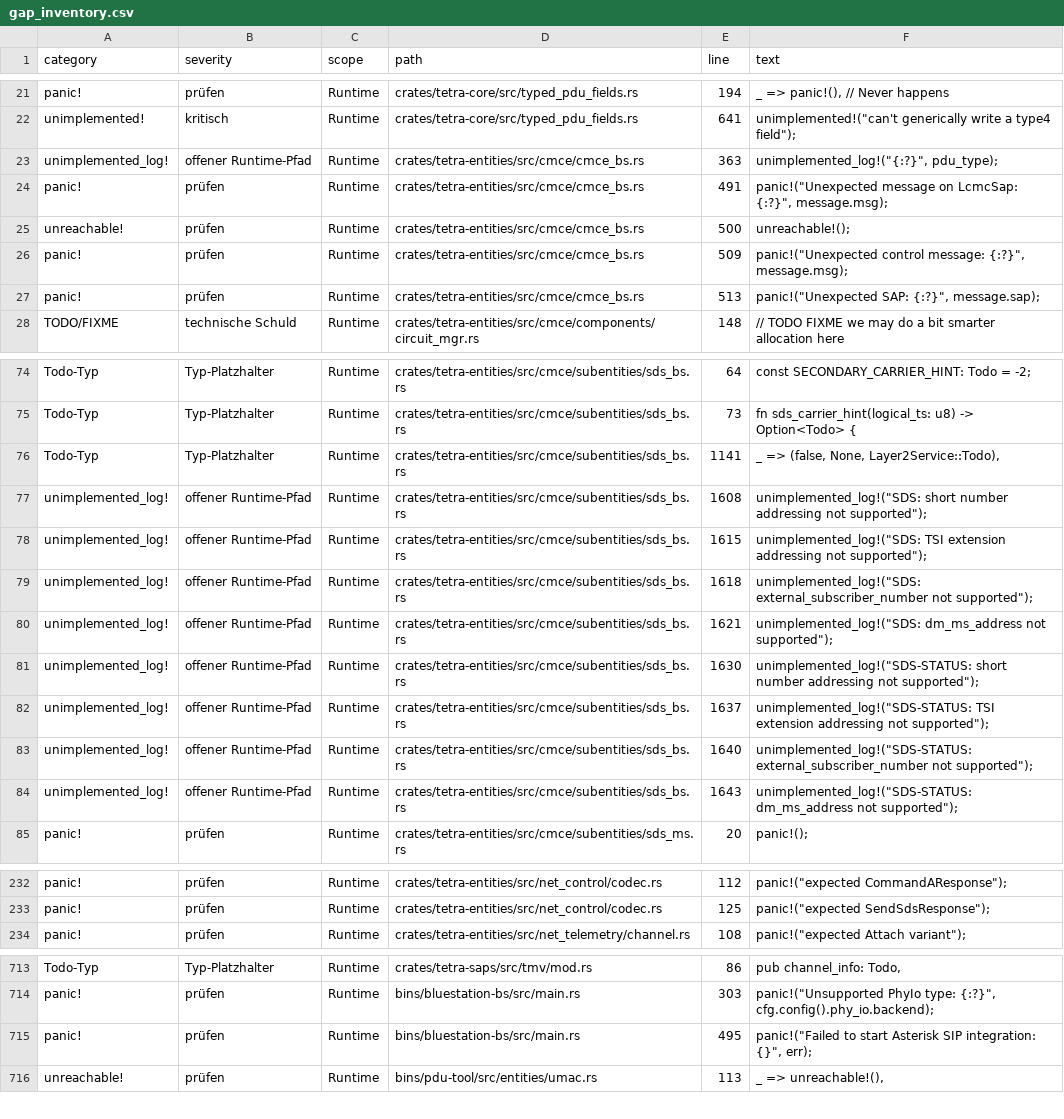
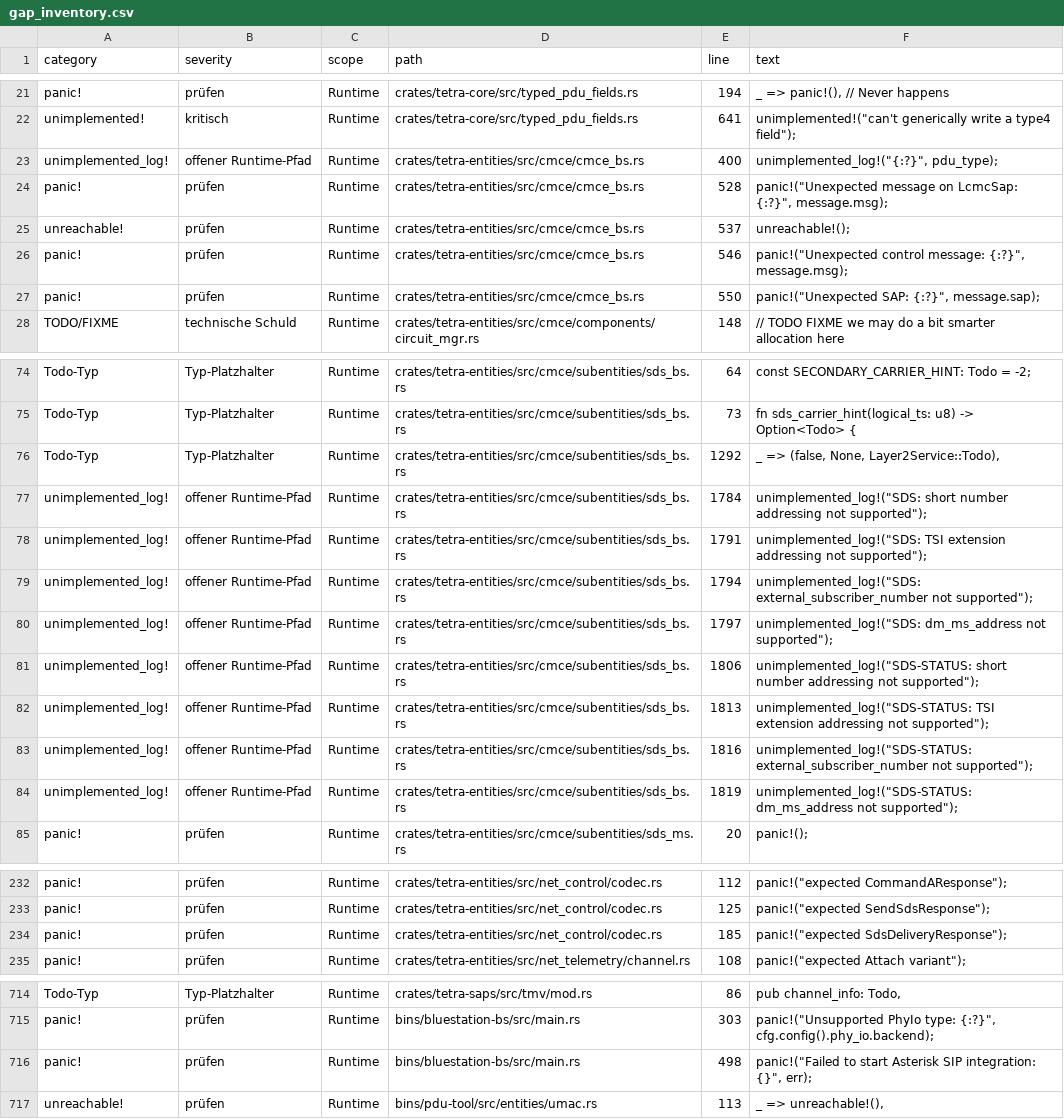
Before and after one commit to JanHG98/flowstation, a CSV file: Docs/generated/gap_inventory.csv, drawn as a sheet; only a part is shown, gaps mark what is left out; addresses are those after the commit; the diff covers the shown part only; the diff names each change by its address in the sheet, - before the commit and + after, or states it on an @@ line.

```diff
--- a/Docs/generated/gap_inventory.csv
+++ b/Docs/generated/gap_inventory.csv
-E23 (line): 363
+E23 (line): 400
-E24 (line): 491
+E24 (line): 528
-E25 (line): 500
+E25 (line): 537
-E26 (line): 509
+E26 (line): 546
-E27 (line): 513
+E27 (line): 550
-E76 (line): 1141
+E76 (line): 1292
-E77 (line): 1608
+E77 (line): 1784
-E78 (line): 1615
+E78 (line): 1791
-E79 (line): 1618
+E79 (line): 1794
-E80 (line): 1621
+E80 (line): 1797
-E81 (line): 1630
+E81 (line): 1806
-E82 (line): 1637
+E82 (line): 1813
-E83 (line): 1640
+E83 (line): 1816
-E84 (line): 1643
+E84 (line): 1819
+row 234: panic! | prüfen | Runtime | crates/tetra-entities/src/net_control/codec.rs | 185 | panic!("expected SdsDeliveryResponse");
-E716 (line): 495
+E716 (line): 498
```
Also changed, not shown: 4 edited cells elsewhere in this file, 53 other files.
